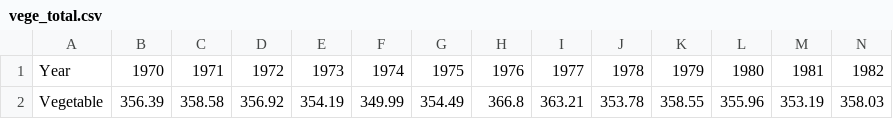
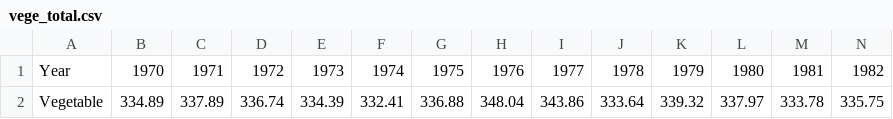
Before and after one commit to haoyuzhang89/w200-Project-US-Diet-Trends-1970-to-2019, a CSV file: vege_total.csv, drawn as a sheet; only a part is shown; removed rows and columns are numbered as before the commit, all else as after; rows hold the shown columns only; the diff names each change by its address in the sheet, - before the commit and + after, or states it on an @@ line.

Commit message:
total diet

```diff
--- a/vege_total.csv
+++ b/vege_total.csv
-row 2: Vegetable | 356.39 | 358.58 | 356.92 | 354.19 | 349.99 | 354.49 | 366.8 | 363.21 | 353.78 | 358.55 | 355.96 | 353.19 | 358.03
+row 2: Vegetable | 334.89 | 337.89 | 336.74 | 334.39 | 332.41 | 336.88 | 348.04 | 343.86 | 333.64 | 339.32 | 337.97 | 333.78 | 335.75
```
Also changed, not shown: 1 other file.
